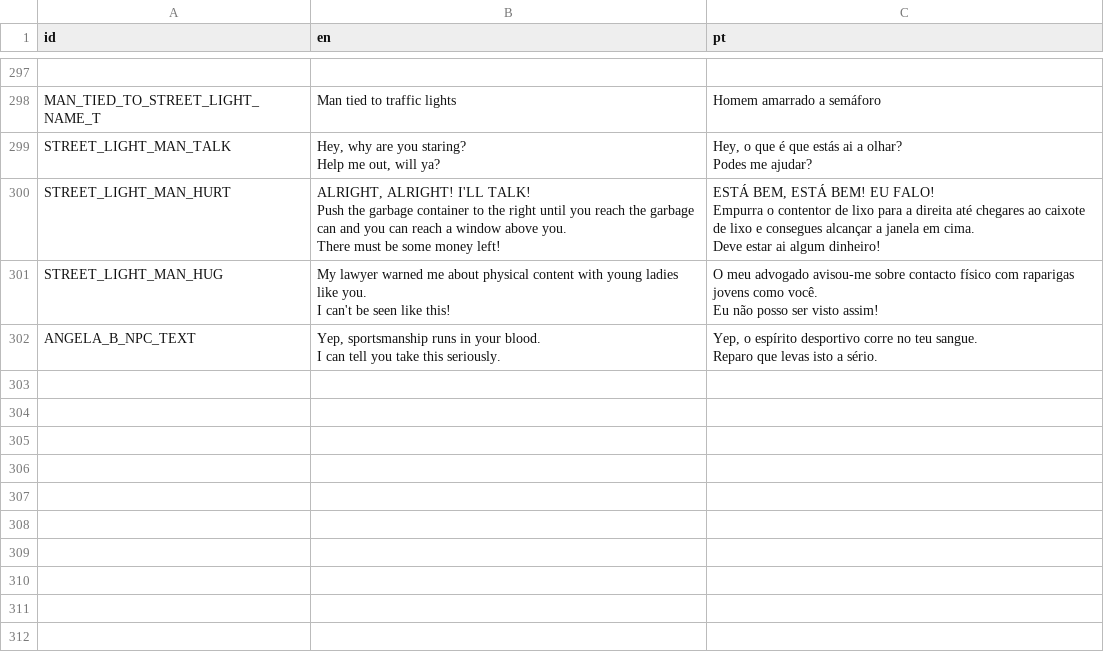
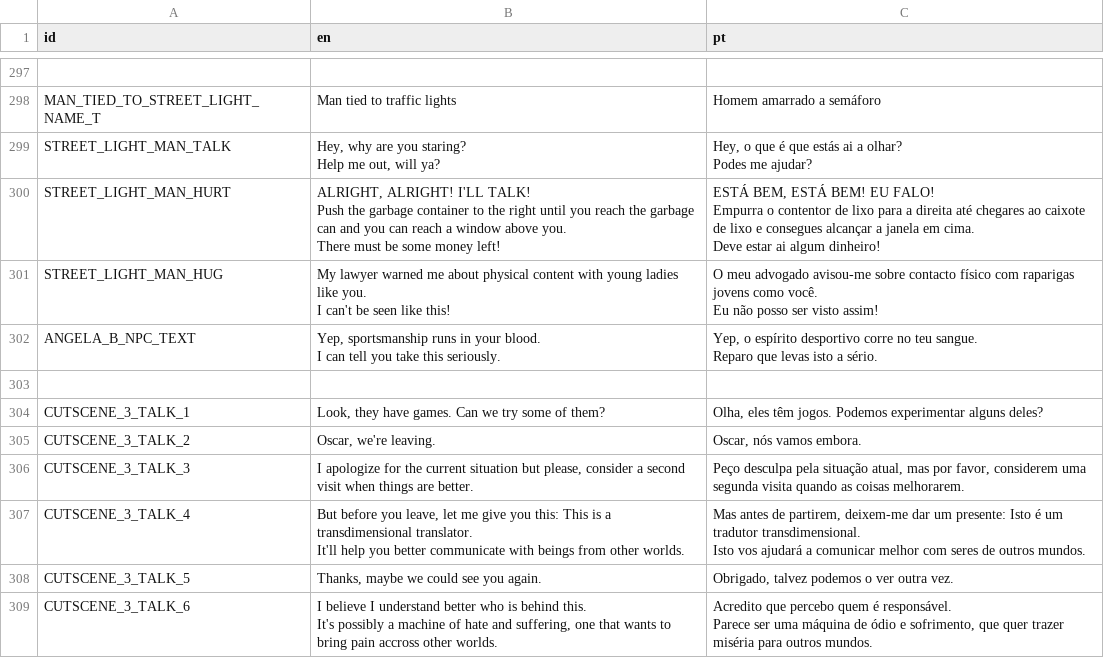
Before and after one commit to EyeBallTank/PROJECT-NORTUBEL-main-ish, a CSV file: assets/localization/translation.csv, drawn as a sheet; only a part is shown, gaps mark what is left out.

Commit message:
save

```diff
--- a/assets/localization/translation.csv
+++ b/assets/localization/translation.csv
@@ -637 +637,12 @@ I can tell you take this seriously.","Yep, o espírito desportivo corre no teu s
 Reparo que levas isto a sério."
+,,
+CUTSCENE_3_TALK_1,"Look, they have games. Can we try some of them?","Olha, eles têm jogos. Podemos experimentar alguns deles?"
+CUTSCENE_3_TALK_2,"Oscar, we're leaving.","Oscar, nós vamos embora."
+CUTSCENE_3_TALK_3,"I apologize for the current situation but please, consider a second visit when things are better.","Peço desculpa pela situação atual, mas por favor, considerem uma segunda visita quando as coisas melhorarem."
+CUTSCENE_3_TALK_4,"But before you leave, let me give you this: This is a transdimensional translator.
+It'll help you better communicate with beings from other worlds.","Mas antes de partirem, deixem-me dar um presente: Isto é um tradutor transdimensional.
+Isto vos ajudará a comunicar melhor com seres de outros mundos."
+CUTSCENE_3_TALK_5,"Thanks, maybe we could see you again.","Obrigado, talvez podemos o ver outra vez."
+CUTSCENE_3_TALK_6,"I believe I understand better who is behind this.
+It's possibly a machine of hate and suffering, one that wants to bring pain accross other worlds.","Acredito que percebo quem é responsável.
+Parece ser uma máquina de ódio e sofrimento, que quer trazer miséria para outros mundos."
```
